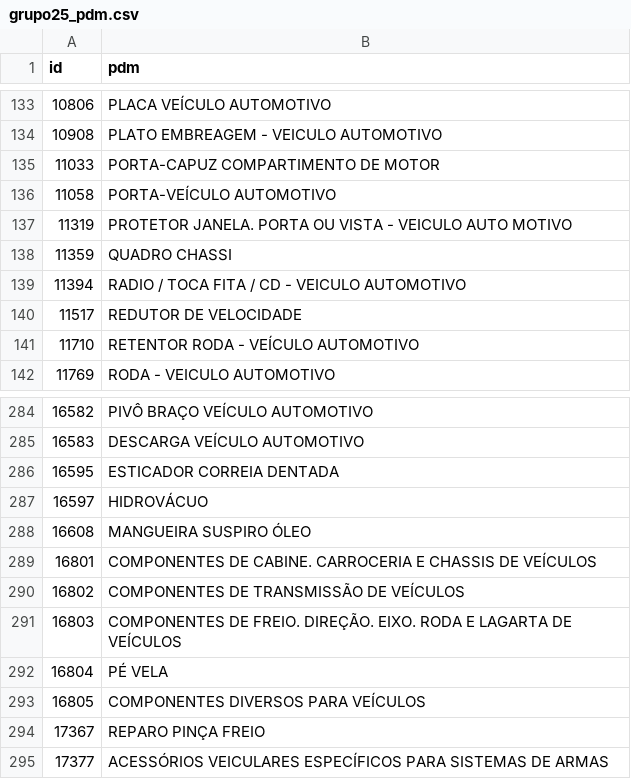
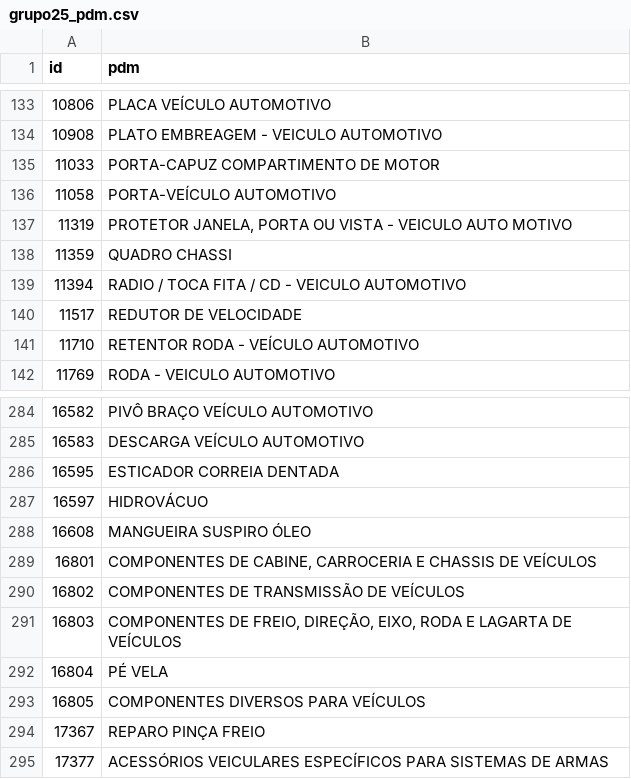
Before and after one commit to ant-rod-silva/catmat_compras_gov_pub, a CSV file: pdm/csv/grupo25_pdm.csv, drawn as a sheet; only a part is shown, gaps mark what is left out; the diff names each change by its address in the sheet, - before the commit and + after, or states it on an @@ line.

Commit message:
Update grupo25_pdm.csv

```diff
--- a/pdm/csv/grupo25_pdm.csv
+++ b/pdm/csv/grupo25_pdm.csv
-B137 (pdm): PROTETOR JANELA. PORTA OU…
+B137 (pdm): PROTETOR JANELA, PORTA OU…
-B289 (pdm): COMPONENTES DE CABINE. CARROCERIA E…
+B289 (pdm): COMPONENTES DE CABINE, CARROCERIA E…
-B291 (pdm): COMPONENTES DE FREIO. DIREÇÃO. EIXO. RODA E…
+B291 (pdm): COMPONENTES DE FREIO, DIREÇÃO, EIXO, RODA E…
```
